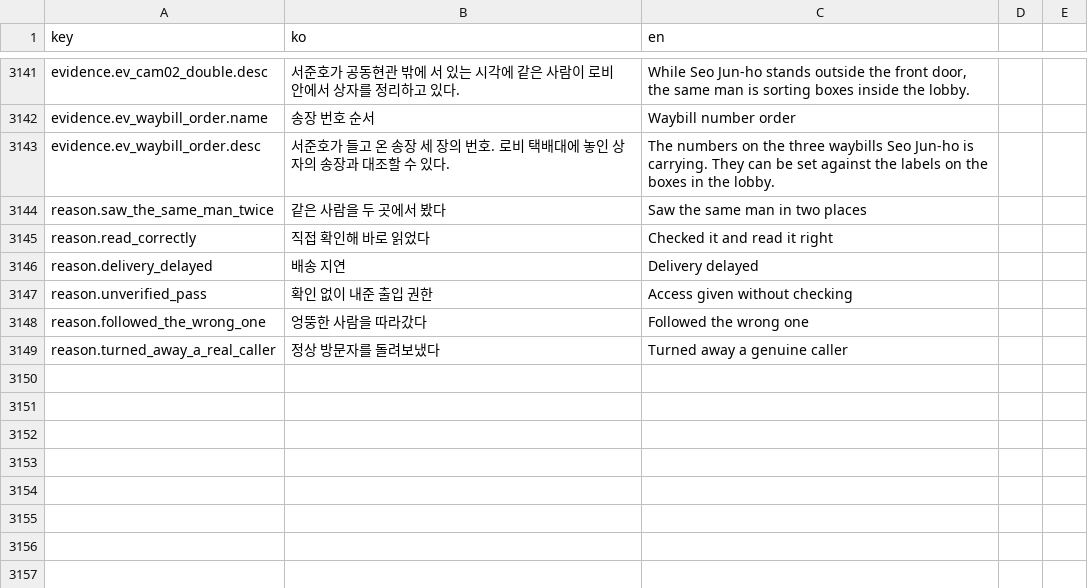
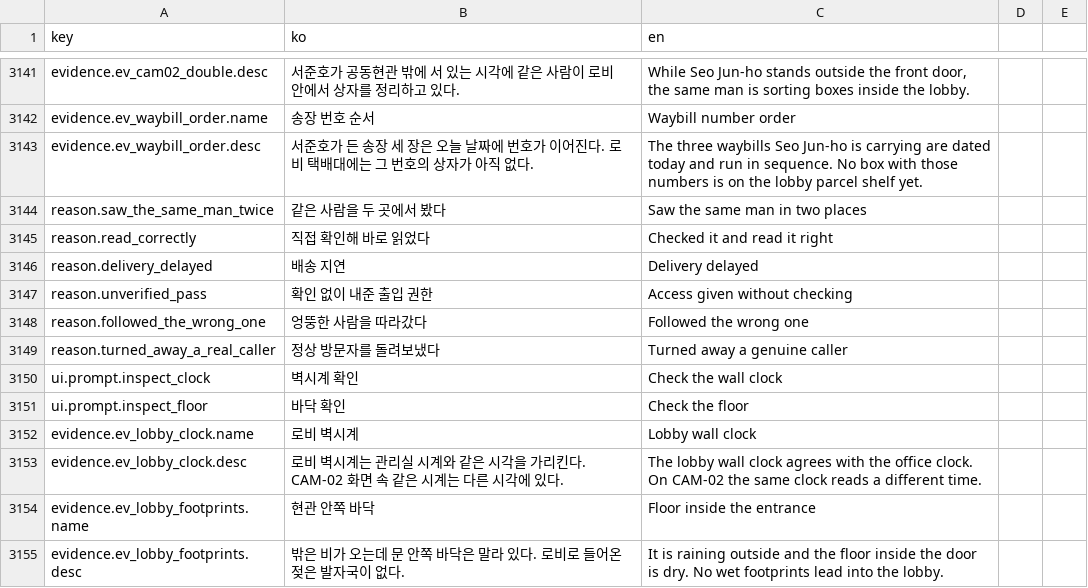
Before and after one commit to ufofo23/NO_UNIT_404, a CSV file: Assets/_Project/Resources/NO404/strings.csv, drawn as a sheet; only a part is shown, gaps mark what is left out.

```diff
--- a/Assets/_Project/Resources/NO404/strings.csv
+++ b/Assets/_Project/Resources/NO404/strings.csv
@@ -3340,3 +3340,3 @@ evidence.ev_cam02_double.desc,서준호가 공동현관 밖에 서 있는 시각
 evidence.ev_waybill_order.name,송장 번호 순서,Waybill number order
-evidence.ev_waybill_order.desc,서준호가 들고 온 송장 세 장의 번호. 로비 택배대에 놓인 상자의 송장과 대조할 수 있다.,The numbers on the three waybills Seo Jun-ho is carrying. They can be set against the labels on the boxes in the lobby.
+evidence.ev_waybill_order.desc,서준호가 든 송장 세 장은 오늘 날짜에 번호가 이어진다. 로비 택배대에는 그 번호의 상자가 아직 없다.,The three waybills Seo Jun-ho is carrying are dated today and run in sequence. No box with those numbers is on the lobby parcel shelf yet.
 reason.saw_the_same_man_twice,같은 사람을 두 곳에서 봤다,Saw the same man in two places
@@ -3347 +3347,7 @@ reason.followed_the_wrong_one,엉뚱한 사람을 따라갔다,Followed the wron
 reason.turned_away_a_real_caller,정상 방문자를 돌려보냈다,Turned away a genuine caller
+ui.prompt.inspect_clock,벽시계 확인,Check the wall clock
+ui.prompt.inspect_floor,바닥 확인,Check the floor
+evidence.ev_lobby_clock.name,로비 벽시계,Lobby wall clock
+evidence.ev_lobby_clock.desc,로비 벽시계는 관리실 시계와 같은 시각을 가리킨다. CAM-02 화면 속 같은 시계는 다른 시각에 있다.,The lobby wall clock agrees with the office clock. On CAM-02 the same clock reads a different time.
+evidence.ev_lobby_footprints.name,현관 안쪽 바닥,Floor inside the entrance
+evidence.ev_lobby_footprints.desc,밖은 비가 오는데 문 안쪽 바닥은 말라 있다. 로비로 들어온 젖은 발자국이 없다.,It is raining outside and the floor inside the door is dry. No wet footprints lead into the lobby.
```
Also changed, not shown: 9 other files.
